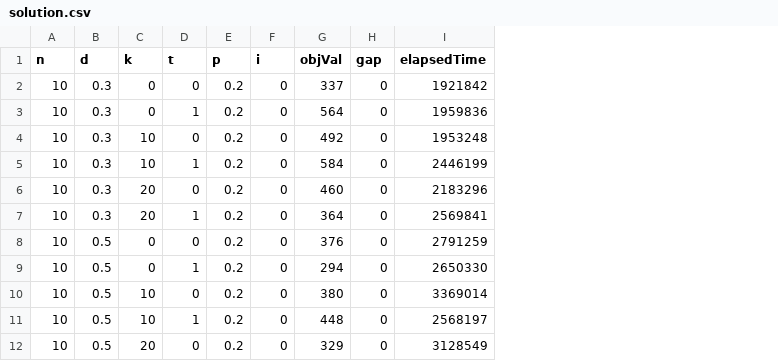
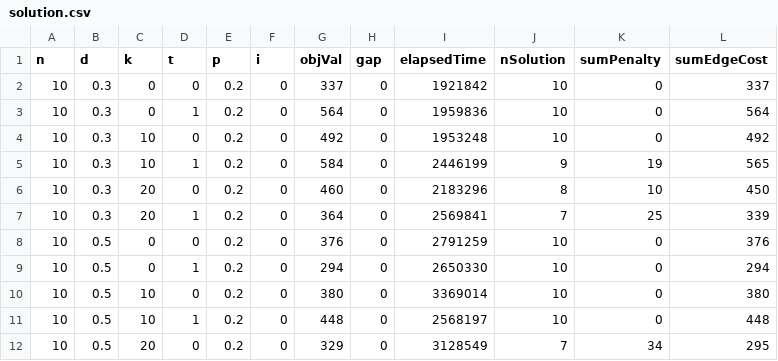
Before and after one commit to luishpmendes/PCDCP, a CSV file: linearProgram/output/solution.csv, drawn as a sheet; only a part is shown; the diff names each change by its address in the sheet, - before the commit and + after, or states it on an @@ line.

Commit message:
adicionando mais valores aos resultados

```diff
--- a/linearProgram/output/solution.csv
+++ b/linearProgram/output/solution.csv
+column J (nSolution), rows 2-12: 10 | 10 | 10 | 9 | 8 | 7 | 10 | 10 | 10 | 10 | 7
+column K (sumPenalty), rows 2-12: 0 | 0 | 0 | 19 | 10 | 25 | 0 | 0 | 0 | 0 | 34
+column L (sumEdgeCost), rows 2-12: 337 | 564 | 492 | 565 | 450 | 339 | 376 | 294 | 380 | 448 | 295
```
